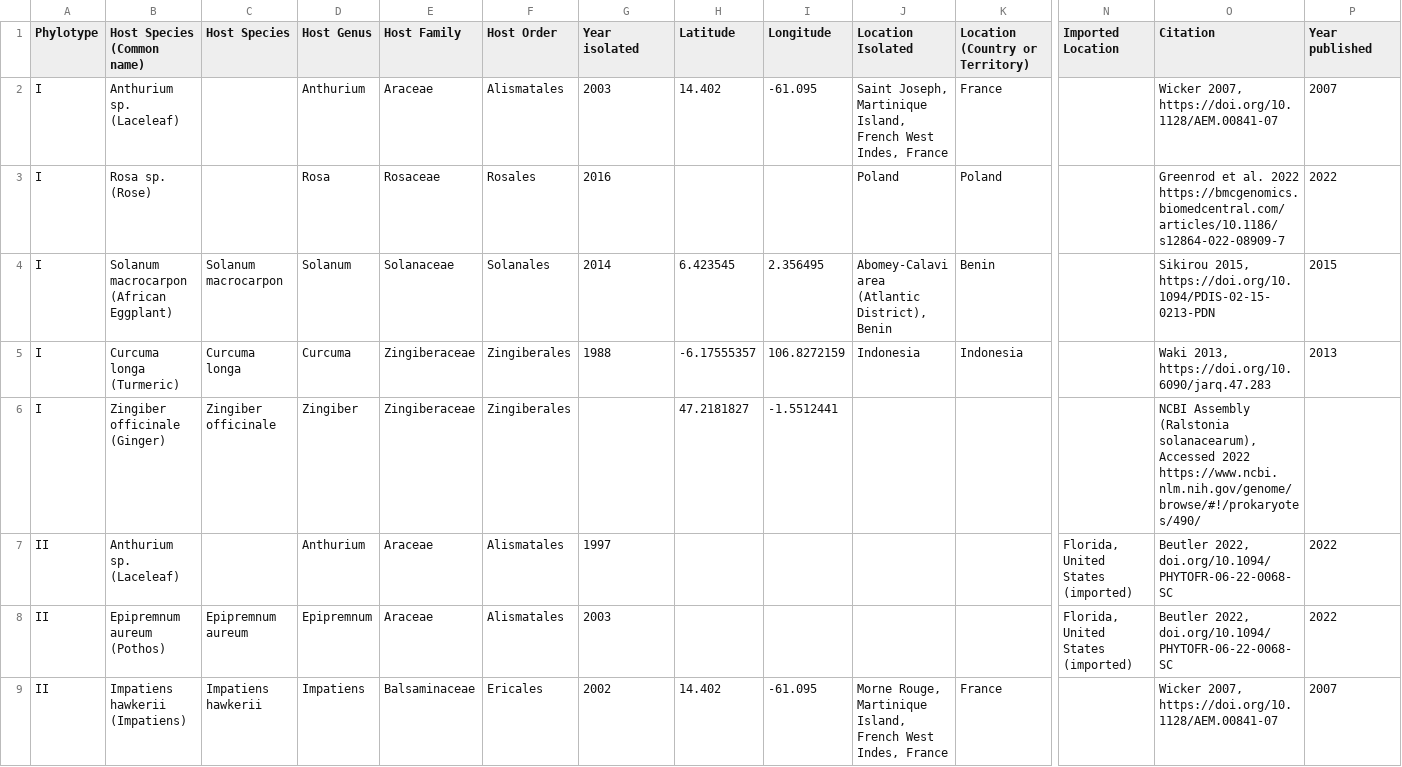
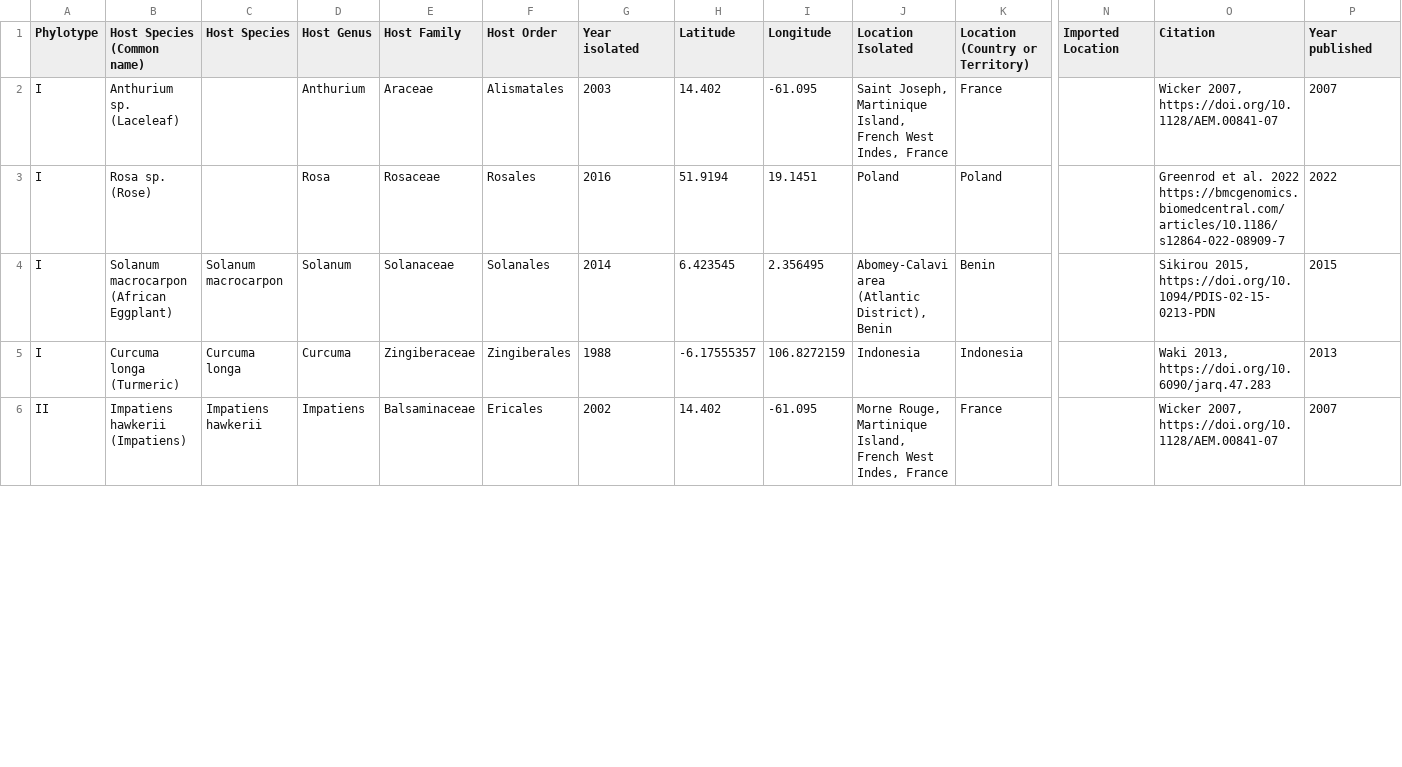
Before and after one commit to lowepowerlab/dashboard, a CSV file: RSSC_Practice.csv, drawn as a sheet; only a part is shown, gaps mark what is left out; rows hold the shown columns only; the diff covers the shown part only; the diff names each change by its address in the sheet, - before the commit and + after, or states it on an @@ line.

Commit message:
removed a couple of samples

```diff
--- a/RSSC_Practice.csv
+++ b/RSSC_Practice.csv
-H3 (Latitude): (empty)
+H3 (Latitude): 51.9194
-I3 (Longitude): (empty)
+I3 (Longitude): 19.1451
-row 6: I | Zingiber officinale (Ginger) | Zingiber officinale | Zingiber | Zingiberaceae | Zingiberales |  | 47.2181827 | -1.5512441 |  |  |  | NCBI Assembly (Ralstonia solanacearum), Accessed 2022 https://www.ncbi.nlm.nih.gov/genome/browse/#!/prokaryotes/490/
-row 7: II | Anthurium sp. (Laceleaf) |  | Anthurium | Araceae | Alismatales | 1997 |  |  |  |  | Florida, United States (imported) | Beutler 2022, doi.org/10.1094/PHYTOFR-06-22-0068-SC | 2022
-row 8: II | Epipremnum aureum (Pothos) | Epipremnum aureum | Epipremnum | Araceae | Alismatales | 2003 |  |  |  |  | Florida, United States (imported) | Beutler 2022, doi.org/10.1094/PHYTOFR-06-22-0068-SC | 2022
```
Also changed, not shown: 1 removed row and 2 edited cells elsewhere in this file.
